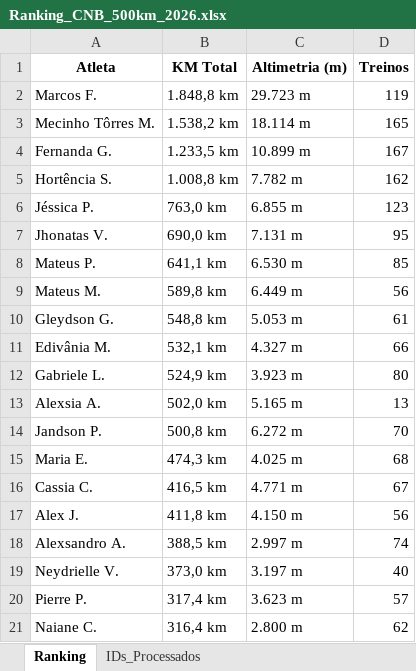
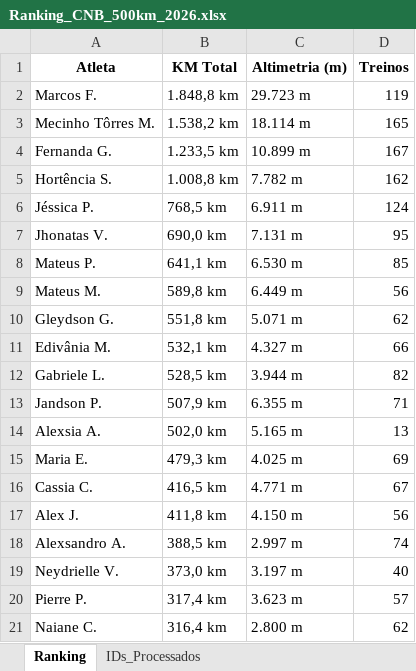
Before and after one commit to marcosfelix22/ranking-strava-cnb-500km, an Excel workbook: Ranking_CNB_500km_2026.xlsx, sheet Ranking, drawn as a sheet; only a part is shown; values as stored, in another font and other column widths than the file's, no borders; removed rows and columns are numbered as before the commit, all else as after; the diff names each change by its address in the sheet, - before the commit and + after, or states it on an @@ line.

Commit message:
Ranking updated

```diff
--- a/Ranking_CNB_500km_2026.xlsx (sheet Ranking)
+++ b/Ranking_CNB_500km_2026.xlsx (sheet Ranking)
-B6 (KM Total): 763,0 km
+B6 (KM Total): 768,5 km
-C6 (Altimetria (m)): 6.855 m
+C6 (Altimetria (m)): 6.911 m
-D6 (Treinos): 123
+D6 (Treinos): 124
-B10 (KM Total): 548,8 km
+B10 (KM Total): 551,8 km
-C10 (Altimetria (m)): 5.053 m
+C10 (Altimetria (m)): 5.071 m
-D10 (Treinos): 61
+D10 (Treinos): 62
-B12 (KM Total): 524,9 km
+B12 (KM Total): 528,5 km
-C12 (Altimetria (m)): 3.923 m
+C12 (Altimetria (m)): 3.944 m
-D12 (Treinos): 80
+D12 (Treinos): 82
+row 13: Jandson P. | 507,9 km | 6.355 m | 71
-row 14: Jandson P. | 500,8 km | 6.272 m | 70
-B15 (KM Total): 474,3 km
+B15 (KM Total): 479,3 km
-D15 (Treinos): 68
+D15 (Treinos): 69
```
Also changed, not shown: sheet IDs_Processados.
